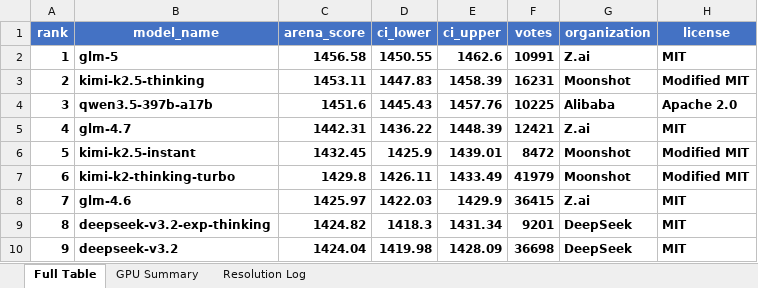
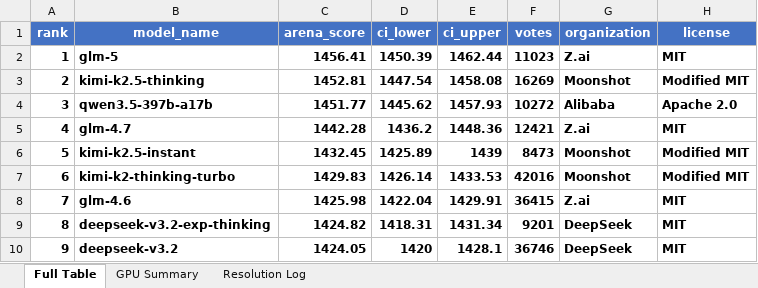
Before and after one commit to kmvaidya/llm-arena-vram-calc, an Excel workbook: arena_enrichment/output/arena_leaderboard_enriched.xlsx, sheet Full Table, drawn as a sheet; only a part is shown; values as stored, in another font and other column widths than the file's, no borders; the diff covers the shown part only; the diff names each change by its address in the sheet, - before the commit and + after, or states it on an @@ line.

```diff
--- a/arena_enrichment/output/arena_leaderboard_enriched.xlsx (sheet Full Table)
+++ b/arena_enrichment/output/arena_leaderboard_enriched.xlsx (sheet Full Table)
-C2 (arena_score): 1456.58
+C2 (arena_score): 1456.41
-D2 (ci_lower): 1450.55
+D2 (ci_lower): 1450.39
-E2 (ci_upper): 1462.6
+E2 (ci_upper): 1462.44
-F2 (votes): 10991
+F2 (votes): 11023
-C3 (arena_score): 1453.11
+C3 (arena_score): 1452.81
-D3 (ci_lower): 1447.83
+D3 (ci_lower): 1447.54
-E3 (ci_upper): 1458.39
+E3 (ci_upper): 1458.08
-F3 (votes): 16231
+F3 (votes): 16269
-C4 (arena_score): 1451.6
+C4 (arena_score): 1451.77
-D4 (ci_lower): 1445.43
+D4 (ci_lower): 1445.62
-E4 (ci_upper): 1457.76
+E4 (ci_upper): 1457.93
-F4 (votes): 10225
+F4 (votes): 10272
-C5 (arena_score): 1442.31
+C5 (arena_score): 1442.28
-D5 (ci_lower): 1436.22
+D5 (ci_lower): 1436.2
-E5 (ci_upper): 1448.39
+E5 (ci_upper): 1448.36
-D6 (ci_lower): 1425.9
+D6 (ci_lower): 1425.89
-E6 (ci_upper): 1439.01
+E6 (ci_upper): 1439
-F6 (votes): 8472
+F6 (votes): 8473
-C7 (arena_score): 1429.8
+C7 (arena_score): 1429.83
-D7 (ci_lower): 1426.11
+D7 (ci_lower): 1426.14
-E7 (ci_upper): 1433.49
+E7 (ci_upper): 1433.53
-F7 (votes): 41979
+F7 (votes): 42016
-C8 (arena_score): 1425.97
+C8 (arena_score): 1425.98
-D8 (ci_lower): 1422.03
+D8 (ci_lower): 1422.04
-E8 (ci_upper): 1429.9
+E8 (ci_upper): 1429.91
-D9 (ci_lower): 1418.3
+D9 (ci_lower): 1418.31
-C10 (arena_score): 1424.04
+C10 (arena_score): 1424.05
-D10 (ci_lower): 1419.98
+D10 (ci_lower): 1420
-E10 (ci_upper): 1428.09
+E10 (ci_upper): 1428.1
-F10 (votes): 36698
+F10 (votes): 36746
```
Also changed, not shown: 1 added row, 1 removed row, 550 edited cells and cell formats elsewhere in this sheet, sheet GPU Summary, sheet Resolution Log, 2 other files.
